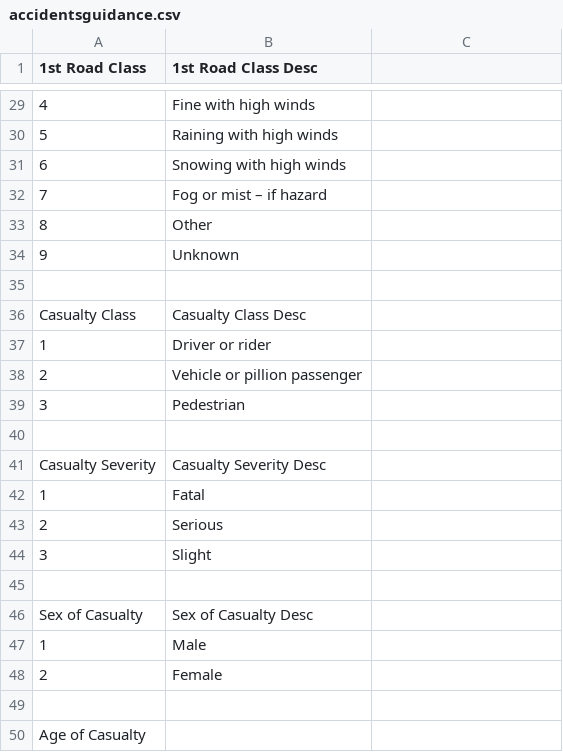
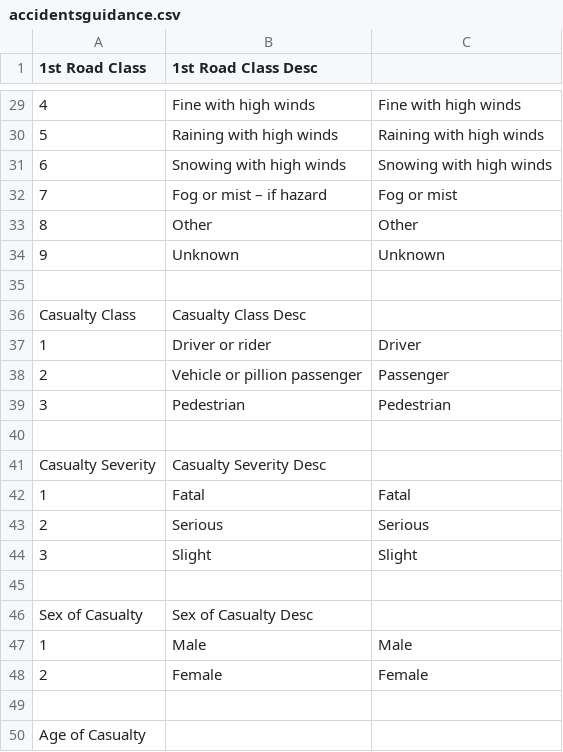
Before and after one commit to jennawebb117/DV_FinalProject, a CSV file: possibleCSVfiles/accidentsguidance.csv, drawn as a sheet; only a part is shown, gaps mark what is left out; the diff covers the shown part only; the diff names each change by its address in the sheet, - before the commit and + after, or states it on an @@ line.

```diff
--- a/possibleCSVfiles/accidentsguidance.csv
+++ b/possibleCSVfiles/accidentsguidance.csv
-C29: (empty)
+C29: Fine with high winds
-C30: (empty)
+C30: Raining with high winds
-C31: (empty)
+C31: Snowing with high winds
-C32: (empty)
+C32: Fog or mist
-C33: (empty)
+C33: Other
-C34: (empty)
+C34: Unknown
-C37: (empty)
+C37: Driver
-C38: (empty)
+C38: Passenger
-C39: (empty)
+C39: Pedestrian
-C42: (empty)
+C42: Fatal
-C43: (empty)
+C43: Serious
-C44: (empty)
+C44: Slight
-C47: (empty)
+C47: Male
-C48: (empty)
+C48: Female
```
Also changed, not shown: 36 edited cells elsewhere in this file.
